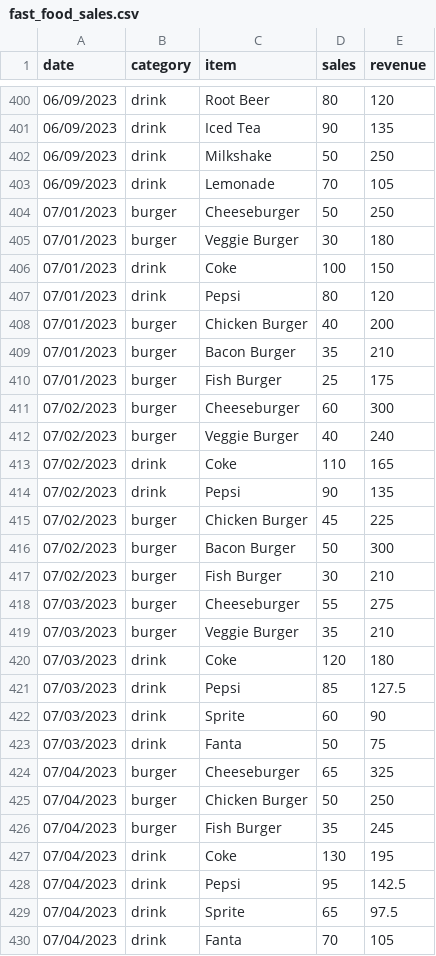
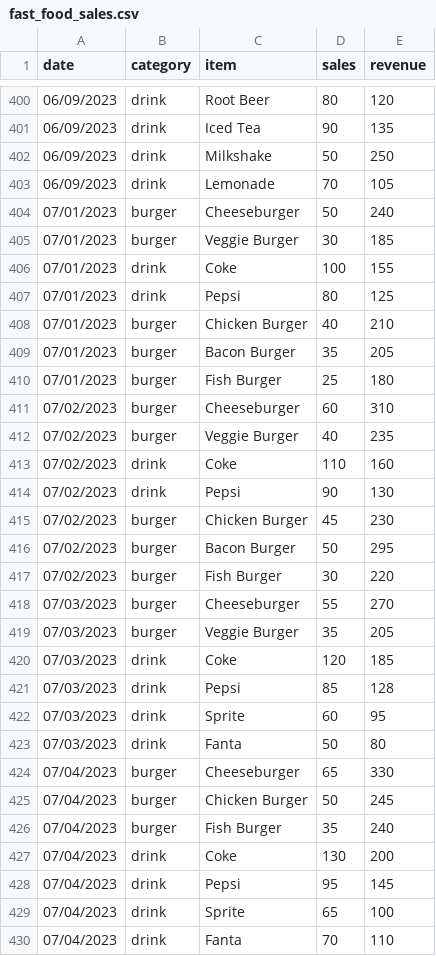
Before and after one commit to YoussefSNK/App-Web-E-commerce, a CSV file: fast_food_sales.csv, drawn as a sheet; only a part is shown, gaps mark what is left out; the diff covers the shown part only.

Commit message:
data: changements aléatoires pour rendre les données plus crédibles

```diff
--- a/fast_food_sales.csv
+++ b/fast_food_sales.csv
@@ -403,28 +403,28 @@ date;category;item;sales;revenue
 06/09/2023;drink;Lemonade;70;105
-07/01/2023;burger;Cheeseburger;50;250
-07/01/2023;burger;Veggie Burger;30;180
-07/01/2023;drink;Coke;100;150
-07/01/2023;drink;Pepsi;80;120
-07/01/2023;burger;Chicken Burger;40;200
-07/01/2023;burger;Bacon Burger;35;210
-07/01/2023;burger;Fish Burger;25;175
-07/02/2023;burger;Cheeseburger;60;300
-07/02/2023;burger;Veggie Burger;40;240
-07/02/2023;drink;Coke;110;165
-07/02/2023;drink;Pepsi;90;135
-07/02/2023;burger;Chicken Burger;45;225
-07/02/2023;burger;Bacon Burger;50;300
-07/02/2023;burger;Fish Burger;30;210
-07/03/2023;burger;Cheeseburger;55;275
-07/03/2023;burger;Veggie Burger;35;210
-07/03/2023;drink;Coke;120;180
-07/03/2023;drink;Pepsi;85;127.5
-07/03/2023;drink;Sprite;60;90
-07/03/2023;drink;Fanta;50;75
-07/04/2023;burger;Cheeseburger;65;325
-07/04/2023;burger;Chicken Burger;50;250
-07/04/2023;burger;Fish Burger;35;245
-07/04/2023;drink;Coke;130;195
-07/04/2023;drink;Pepsi;95;142.5
-07/04/2023;drink;Sprite;65;97.5
-07/04/2023;drink;Fanta;70;105
+07/01/2023;burger;Cheeseburger;50;240
+07/01/2023;burger;Veggie Burger;30;185
+07/01/2023;drink;Coke;100;155
+07/01/2023;drink;Pepsi;80;125
+07/01/2023;burger;Chicken Burger;40;210
+07/01/2023;burger;Bacon Burger;35;205
+07/01/2023;burger;Fish Burger;25;180
+07/02/2023;burger;Cheeseburger;60;310
+07/02/2023;burger;Veggie Burger;40;235
+07/02/2023;drink;Coke;110;160
+07/02/2023;drink;Pepsi;90;130
+07/02/2023;burger;Chicken Burger;45;230
+07/02/2023;burger;Bacon Burger;50;295
+07/02/2023;burger;Fish Burger;30;220
+07/03/2023;burger;Cheeseburger;55;270
+07/03/2023;burger;Veggie Burger;35;205
+07/03/2023;drink;Coke;120;185
+07/03/2023;drink;Pepsi;85;128
+07/03/2023;drink;Sprite;60;95
+07/03/2023;drink;Fanta;50;80
+07/04/2023;burger;Cheeseburger;65;330
+07/04/2023;burger;Chicken Burger;50;245
+07/04/2023;burger;Fish Burger;35;240
+07/04/2023;drink;Coke;130;200
+07/04/2023;drink;Pepsi;95;145
+07/04/2023;drink;Sprite;65;100
+07/04/2023;drink;Fanta;70;110
```
Also changed, not shown: 49 edited cells elsewhere in this file.
